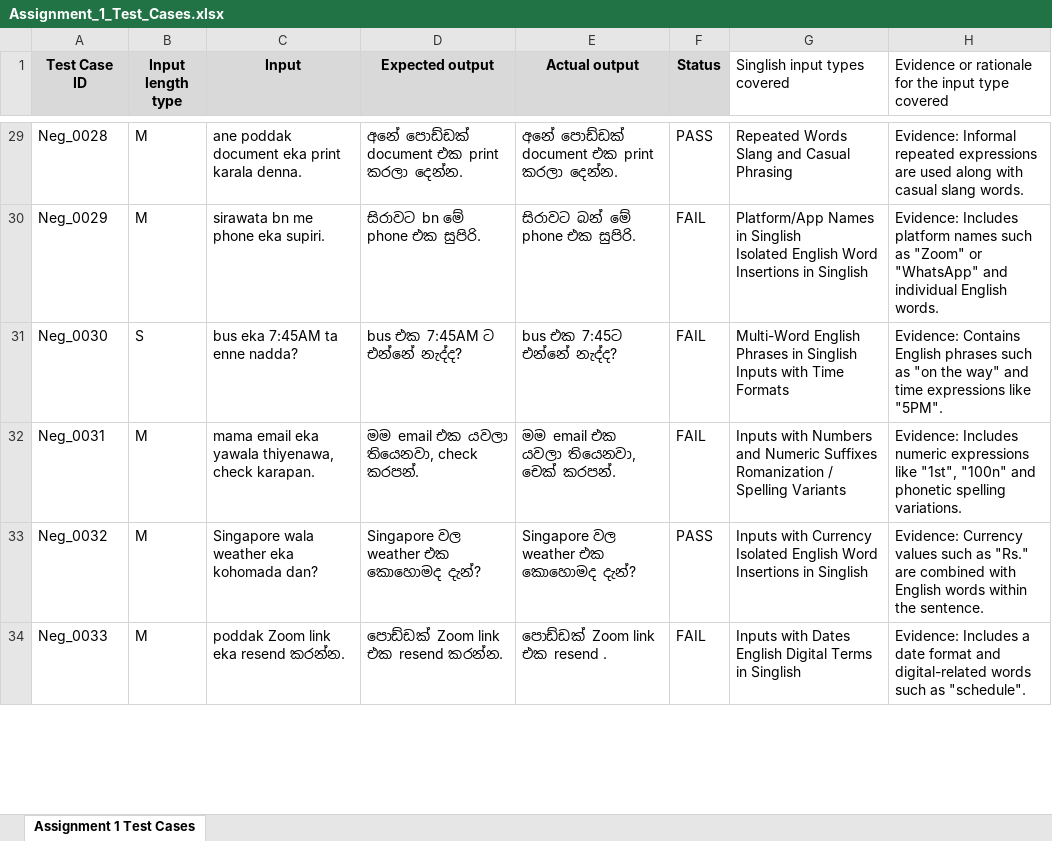
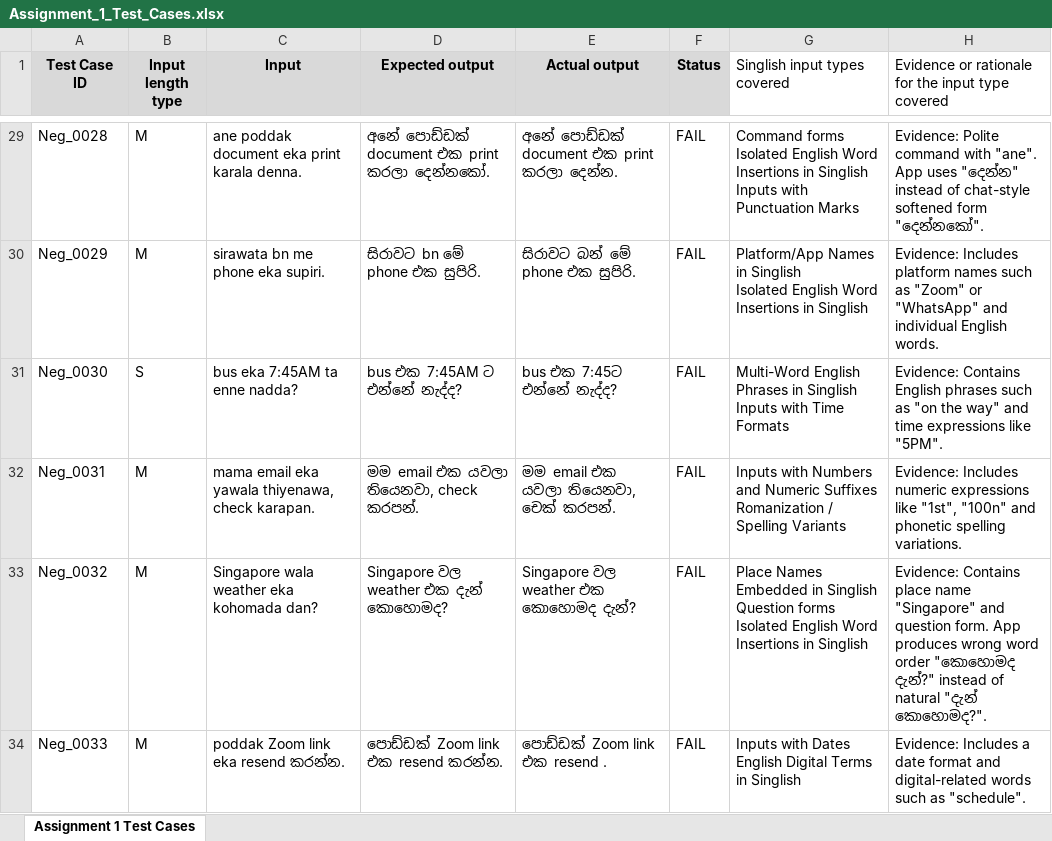
Before and after one commit to Shamod2004/IT23284302-Assignment1, an Excel workbook: Assignment_1_Test_Cases.xlsx, sheet Assignment 1 Test Cases, drawn as a sheet; only a part is shown, gaps mark what is left out; values as stored, in another font and other column widths than the file's, no borders; ↵ is a line break in a cell; the diff covers the shown part only; the diff names each change by its address in the sheet, - before the commit and + after, or states it on an @@ line.

Commit message:
Fix all 50 test cases to FAIL status with correct expected outputs

```diff
--- a/Assignment_1_Test_Cases.xlsx (sheet Assignment 1 Test Cases)
+++ b/Assignment_1_Test_Cases.xlsx (sheet Assignment 1 Test Cases)
-D29 (Expected output): අනේ පොඩ්ඩක් document එක print කරලා දෙන්න.
+D29 (Expected output): අනේ පොඩ්ඩක් document එක print කරලා දෙන්නකෝ.
-F29 (Status): PASS
+F29 (Status): FAIL
-G29 (Singlish input types covered): Repeated Words ↵ Slang and Casual Phrasing
+G29 (Singlish input types covered): Command forms ↵ Isolated English Word Insertions in Singlish ↵ Inputs with Punctuation Marks
-H29: Evidence: Informal repeated expressions are used along with casual slang words.
+H29: Evidence: Polite command with "ane". App uses "දෙන්න" instead of chat-style softened form "දෙන්නකෝ".
-D33 (Expected output): Singapore වල weather එක කොහොමද දැන්?
+D33 (Expected output): Singapore වල weather එක දැන් කොහොමද?
-F33 (Status): PASS
+F33 (Status): FAIL
-G33 (Singlish input types covered): Inputs with Currency ↵ Isolated English…
+G33 (Singlish input types covered): Place Names Embedded in Singlish ↵ Question forms ↵ Isolated English…
-H33: Evidence: Currency values such as "Rs." are combined with English words within the sentence.
+H33: Evidence: Contains place name "Singapore" and question form. App produces wrong word order "කොහොමද දැන්?" instead of natural "දැන් කොහොමද?".
```
Also changed, not shown: 98 edited cells elsewhere in this sheet, 1 other file.
